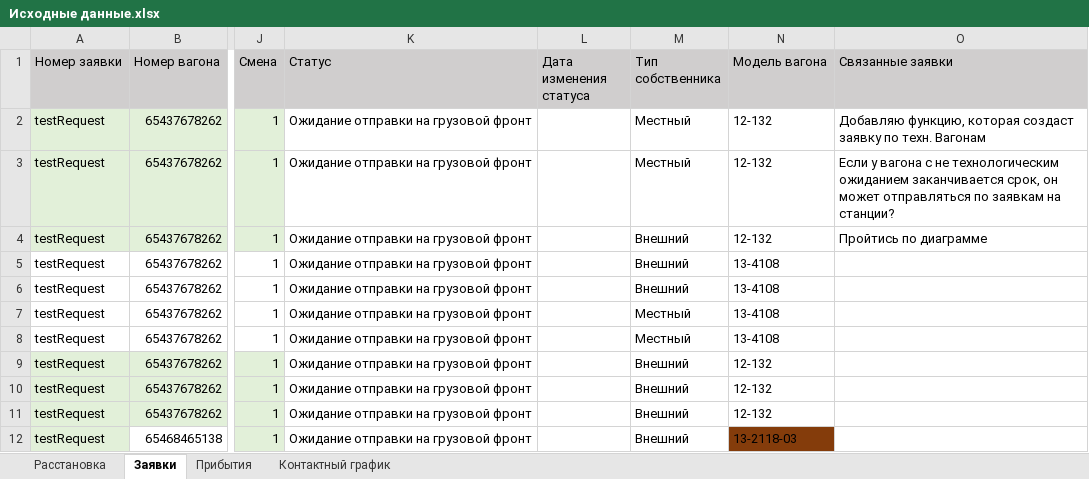
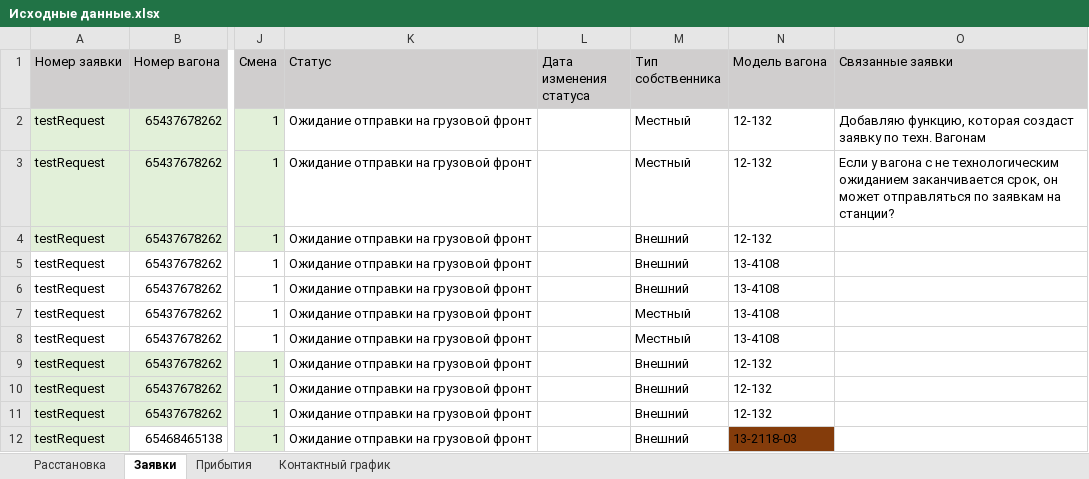
Before and after one commit to Mrakobeznt/zd_station, an Excel workbook: motmos_zd/Исходные данные.xlsx, sheet Заявки, drawn as a sheet; only a part is shown, gaps mark what is left out; values as stored, in another font and other column widths than the file's, no borders; the diff names each change by its address in the sheet, - before the commit and + after, or states it on an @@ line.

```diff
--- a/motmos_zd/Исходные данные.xlsx (sheet Заявки)
+++ b/motmos_zd/Исходные данные.xlsx (sheet Заявки)
-O4 (Связанные заявки): Пройтись по диаграмме
+O4 (Связанные заявки): (empty)
```
Also changed, not shown: sheet Контактный график, motmos_zd/Справочники/Задачи.xlsx, 3 other files.
